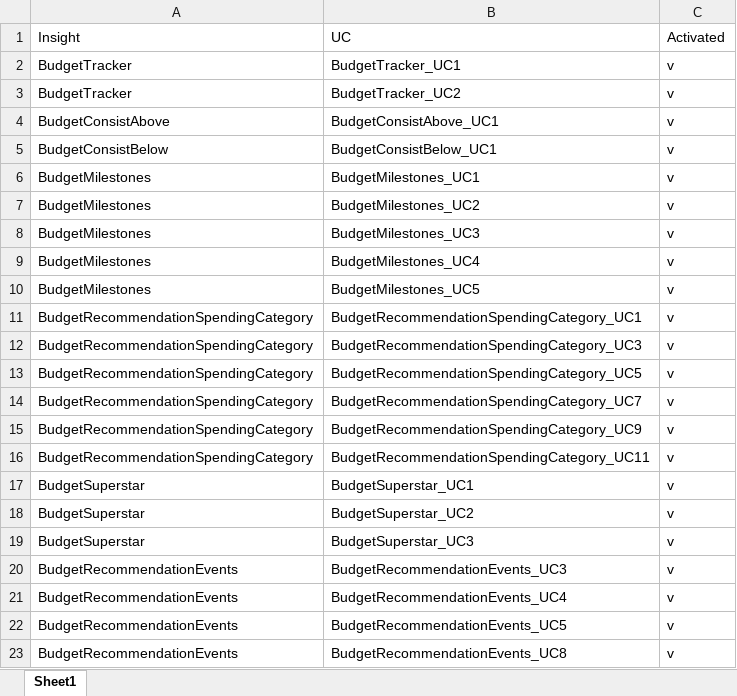
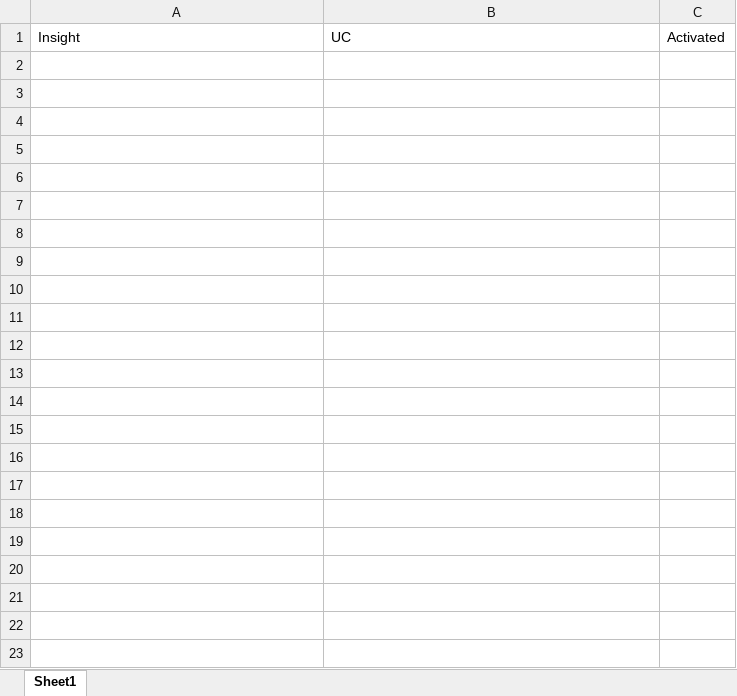
Before and after one commit to lfkiko/ImpApp, an Excel workbook: Scripts/Source/enableInsights/input_insights.xlsm, sheet Sheet1, drawn as a sheet; values as stored, in another font and other column widths than the file's, no borders; charts and pictures not drawn; the diff names each change by its address in the sheet, - before the commit and + after, or states it on an @@ line.

```diff
--- a/Scripts/Source/enableInsights/input_insights.xlsm (sheet Sheet1)
+++ b/Scripts/Source/enableInsights/input_insights.xlsm (sheet Sheet1)
-row 2: BudgetTracker | BudgetTracker_UC1 | v
-row 3: BudgetTracker | BudgetTracker_UC2 | v
-row 4: BudgetConsistAbove | BudgetConsistAbove_UC1 | v
-row 5: BudgetConsistBelow | BudgetConsistBelow_UC1 | v
-row 6: BudgetMilestones | BudgetMilestones_UC1 | v
-row 7: BudgetMilestones | BudgetMilestones_UC2 | v
-row 8: BudgetMilestones | BudgetMilestones_UC3 | v
-row 9: BudgetMilestones | BudgetMilestones_UC4 | v
-row 10: BudgetMilestones | BudgetMilestones_UC5 | v
-row 11: BudgetRecommendationSpendingCategory | BudgetRecommendationSpendingCategory_UC1 | v
-row 12: BudgetRecommendationSpendingCategory | BudgetRecommendationSpendingCategory_UC3 | v
-row 13: BudgetRecommendationSpendingCategory | BudgetRecommendationSpendingCategory_UC5 | v
-row 14: BudgetRecommendationSpendingCategory | BudgetRecommendationSpendingCategory_UC7 | v
-row 15: BudgetRecommendationSpendingCategory | BudgetRecommendationSpendingCategory_UC9 | v
-row 16: BudgetRecommendationSpendingCategory | BudgetRecommendationSpendingCategory_UC11 | v
-row 17: BudgetSuperstar | BudgetSuperstar_UC1 | v
-row 18: BudgetSuperstar | BudgetSuperstar_UC2 | v
-row 19: BudgetSuperstar | BudgetSuperstar_UC3 | v
-row 20: BudgetRecommendationEvents | BudgetRecommendationEvents_UC3 | v
-row 21: BudgetRecommendationEvents | BudgetRecommendationEvents_UC4 | v
-row 22: BudgetRecommendationEvents | BudgetRecommendationEvents_UC5 | v
-row 23: BudgetRecommendationEvents | BudgetRecommendationEvents_UC8 | v
```
Also changed, not shown: charts or pictures, Scripts/Source/categoryGroups/CategoryGroupsInput.xlsm, Scripts/Source/dataLibrary/DataLibrary.xlsm, 3 other files.
